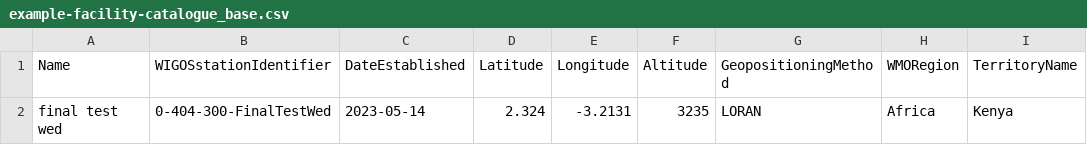
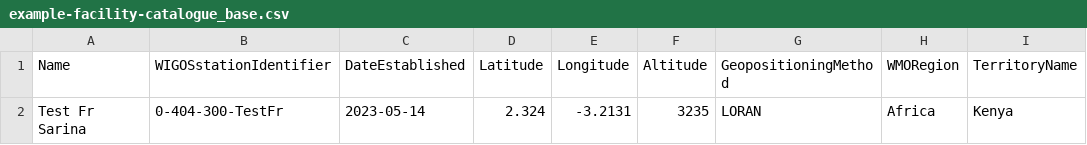
Before and after one commit to sdanioth/oscar-catalogue, a CSV file: example-facility-catalogue_base.csv, drawn as a sheet; only a part is shown; the diff names each change by its address in the sheet, - before the commit and + after, or states it on an @@ line.

```diff
--- a/example-facility-catalogue_base.csv
+++ b/example-facility-catalogue_base.csv
-A2 (Name): final test wed
+A2 (Name): Test Fr Sarina
-B2 (WIGOSstationIdentifier): 0-404-300-FinalTestWed
+B2 (WIGOSstationIdentifier): 0-404-300-TestFr
```
Also changed, not shown: example-observation-catalogue.csv, 2 other files.
